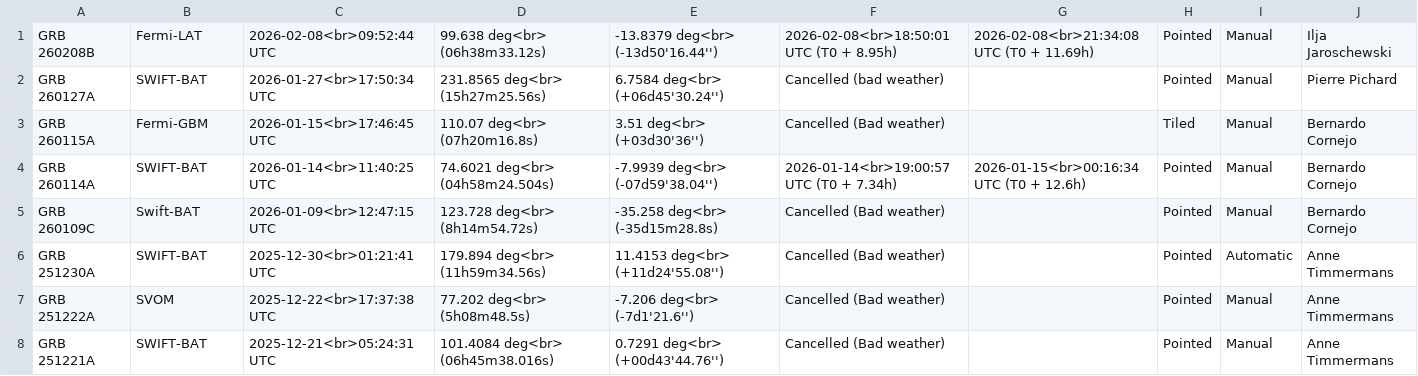
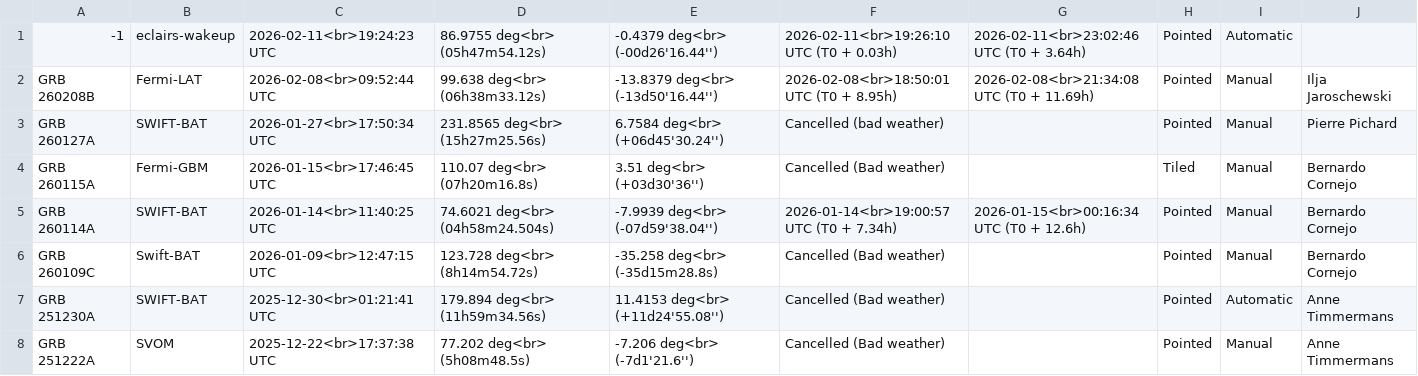
Before and after one commit to grbhess/grbhess.github.io, a CSV file: obstable.csv, drawn as a sheet; only a part is shown; the shorter side is filled out with more unchanged rows.

Commit message:
adding GRB: -1

```diff
--- a/obstable.csv
+++ b/obstable.csv
@@ -1 +1,2 @@
+-1,eclairs-wakeup,2026-02-11<br>19:24:23 UTC,86.9755 deg<br> (05h47m54.12s),-0.4379 deg<br> (-00d26'16.44''),2026-02-11<br>19:26:10 UTC (T0 + 0.03h),2026-02-11<br>23:02:46 UTC (T0 + 3.64h),Pointed,Automatic,
 GRB 260208B,Fermi-LAT,2026-02-08<br>09:52:44 UTC,99.638 deg<br> (06h38m33.12s),-13.8379 deg<br> (-13d50'16.44''),2026-02-08<br>18:50:01 UTC (T0 + 8.95h),2026-02-08<br>21:34:08 UTC (T0 + 11.69h),Pointed,Manual, Ilja Jaroschewski
```
